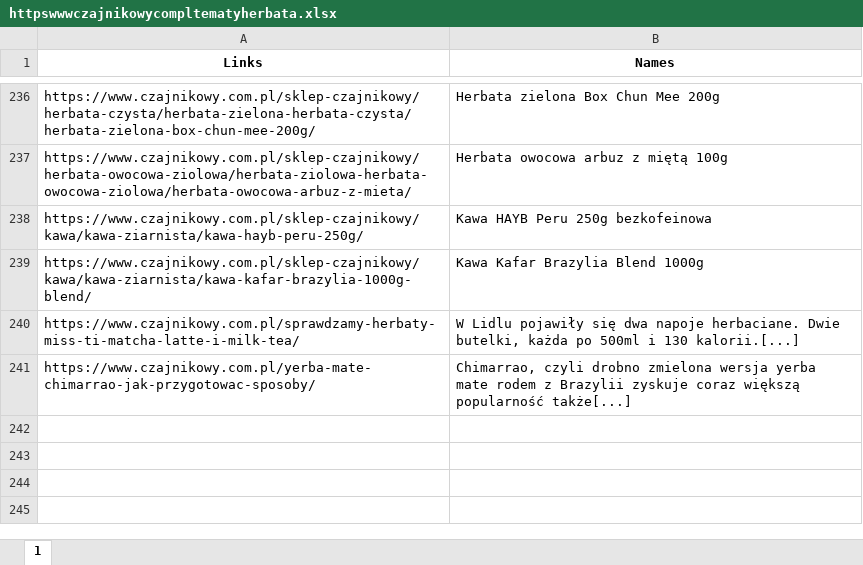
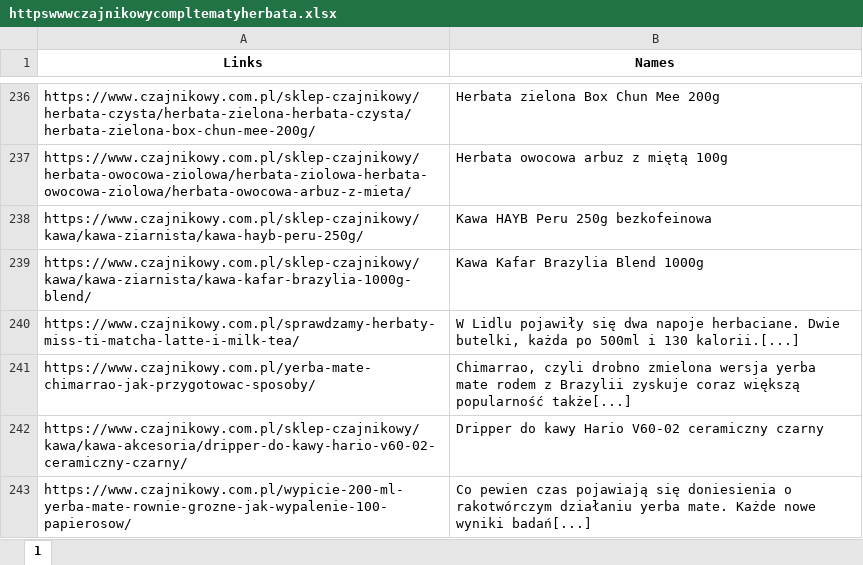
Before and after one commit to oliwkan091/ACV3, an Excel workbook: database/httpswwwczajnikowycompltematyherbata.xlsx, sheet 1, drawn as a sheet; only a part is shown, gaps mark what is left out; values as stored, in another font and other column widths than the file's, no borders; the diff names each change by its address in the sheet, - before the commit and + after, or states it on an @@ line.

```diff
--- a/database/httpswwwczajnikowycompltematyherbata.xlsx (sheet 1)
+++ b/database/httpswwwczajnikowycompltematyherbata.xlsx (sheet 1)
+row 242: https://www.czajnikowy.com.pl/sklep-czajnikowy/kawa/kawa-akcesoria/dripper-do-kawy-hario-v60-02-ceramiczny-czarny/ | Dripper do kawy Hario V60-02 ceramiczny czarny
+row 243: https://www.czajnikowy.com.pl/wypicie-200-ml-yerba-mate-rownie-grozne-jak-wypalenie-100-papierosow/ | Co pewien czas pojawiają się doniesienia o rakotwórczym działaniu yerba mate. Każde nowe wyniki badań[...]
```
Also changed, not shown: database/httpsenchantedbookletcom.xlsx, database/httpshistorycznyambasadorcom.xlsx, 18 other files.
